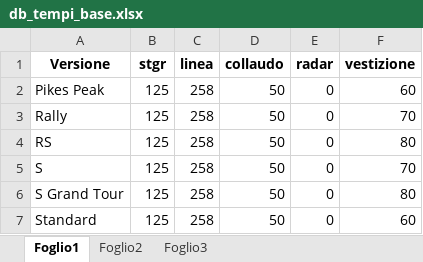
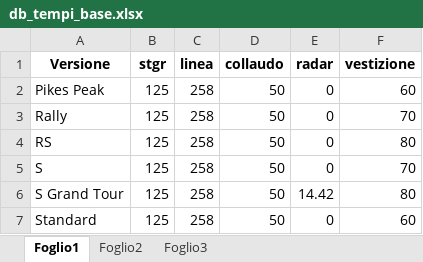
Before and after one commit to MarcelloGalimberti/DMH, an Excel workbook: db_tempi_base.xlsx, sheet Foglio1, drawn as a sheet; values as stored, in another font and other column widths than the file's, no borders; the diff names each change by its address in the sheet, - before the commit and + after, or states it on an @@ line.

```diff
--- a/db_tempi_base.xlsx (sheet Foglio1)
+++ b/db_tempi_base.xlsx (sheet Foglio1)
-E6 (radar): 0
+E6 (radar): 14.42
```
Also changed, not shown: db_take_rate.xlsx, db_tempi_opt_reale.xlsx.
